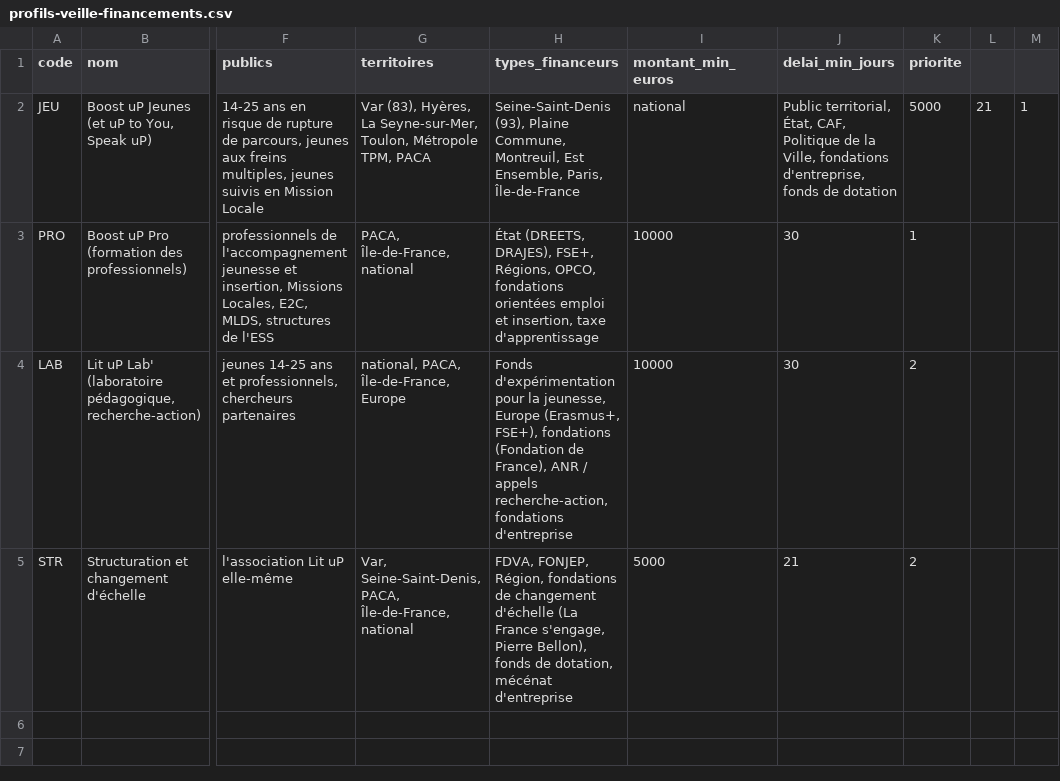
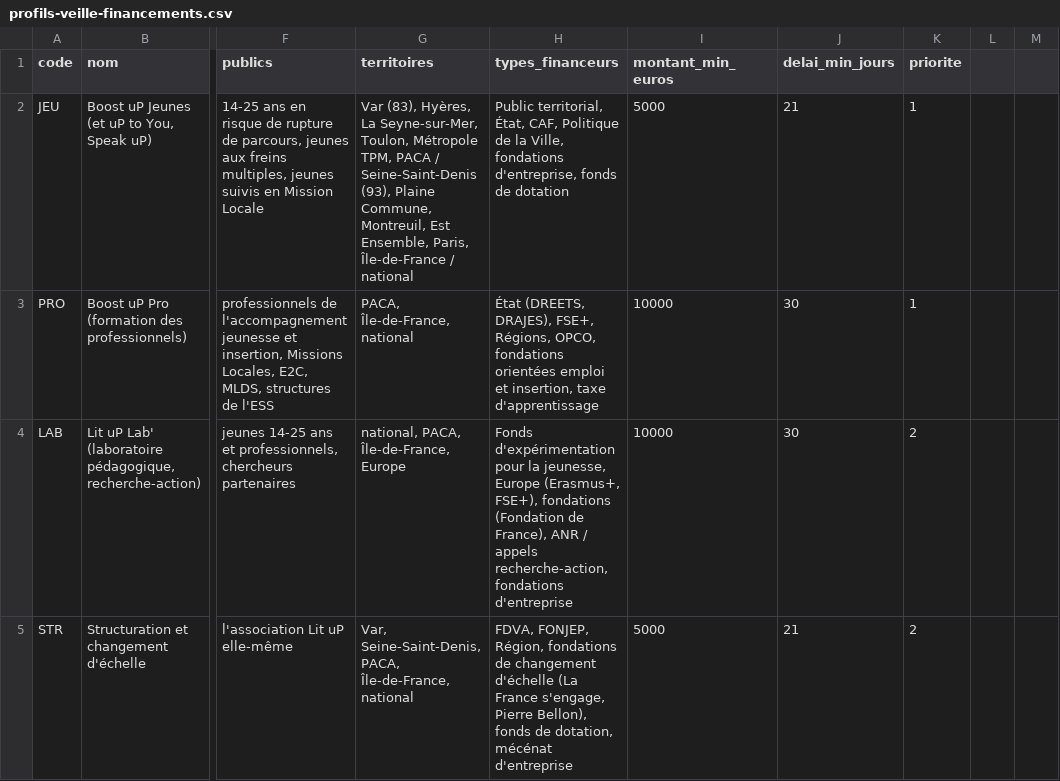
Before and after one commit to lit-up-fr/litup-outils, a CSV file: docs/veille/profils-veille-financements.csv, drawn as a sheet; only a part is shown, gaps mark what is left out; the diff names each change by its address in the sheet, - before the commit and + after, or states it on an @@ line.

```diff
--- a/docs/veille/profils-veille-financements.csv
+++ b/docs/veille/profils-veille-financements.csv
-G2 (territoires): …TPM, PACA
+G2 (territoires): …TPM, PACA / Seine-Saint-Denis (93), Plaine Commune, Montreuil, Est Ensemble, Paris, Île-de-France / national
-H2 (types_financeurs): Seine-Saint-Denis (93), Plaine Commune, Montreuil, Est Ensemble, Paris, Île-de-France
+H2 (types_financeurs): Public territorial, État, CAF, Politique de la Ville, fondations d'entreprise, fonds de dotation
-I2 (montant_min_euros): national
+I2 (montant_min_euros): 5000
-J2 (delai_min_jours): Public territorial, État, CAF, Politique de la Ville, fondations d'entreprise, fonds de dotation
+J2 (delai_min_jours): 21
-K2 (priorite): 5000
+K2 (priorite): 1
-L2: 21
+L2: (empty)
-M2: 1
+M2: (empty)
```
Also changed, not shown: 1 other file.
